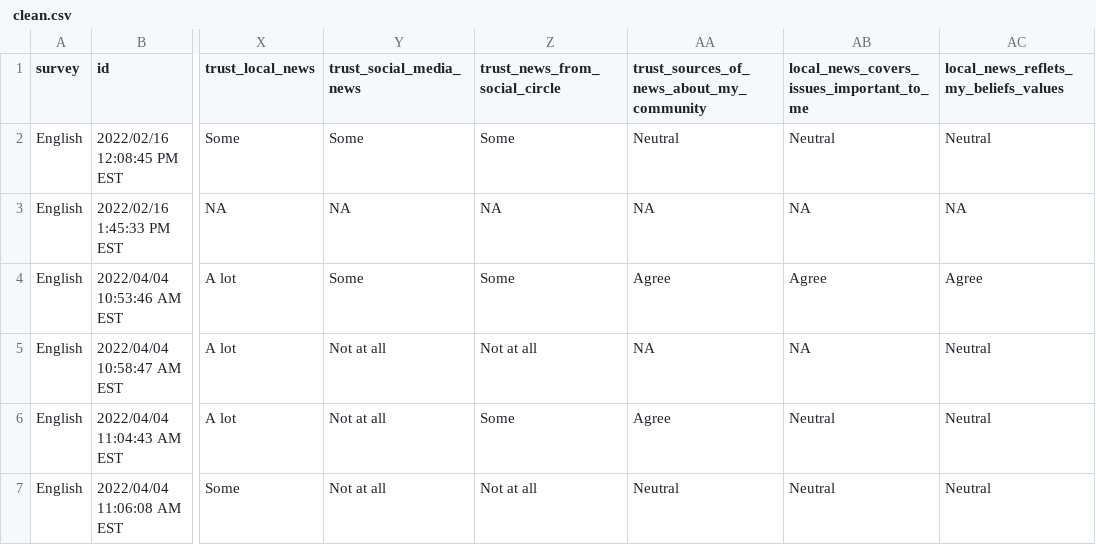
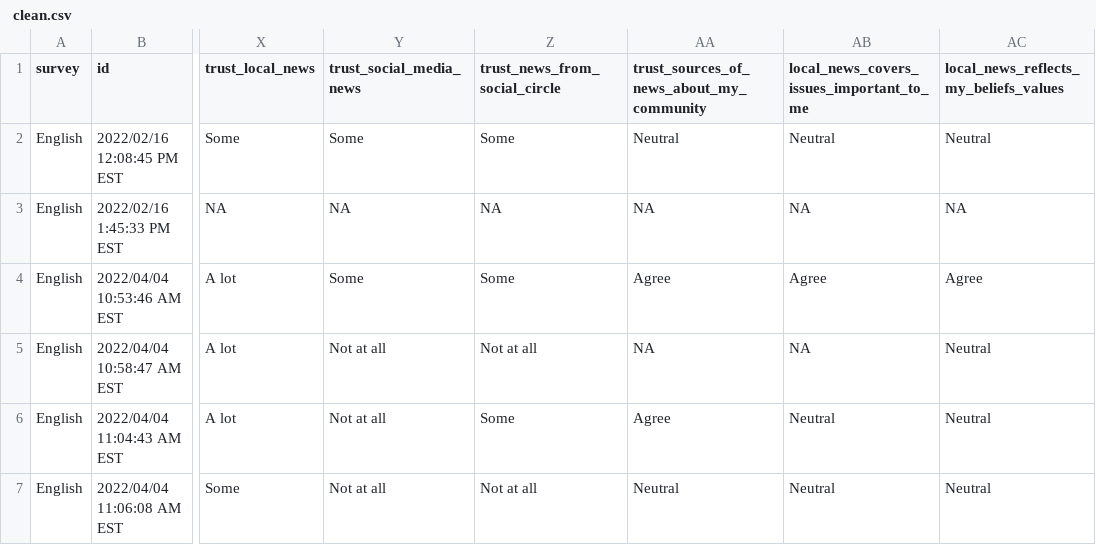
Before and after one commit to CT-Data-Haven/recordjournal, a CSV file: survey_data/11082022/ clean.csv, drawn as a sheet; only a part is shown, gaps mark what is left out; the diff names each change by its address in the sheet, - before the commit and + after, or states it on an @@ line.

Commit message:
fix typo

```diff
--- a/survey_data/11082022/ clean.csv
+++ b/survey_data/11082022/ clean.csv
-AC1: local_news_reflets_my_beliefs_values
+AC1: local_news_reflects_my_beliefs_values
```
Also changed, not shown: 1 other file.
